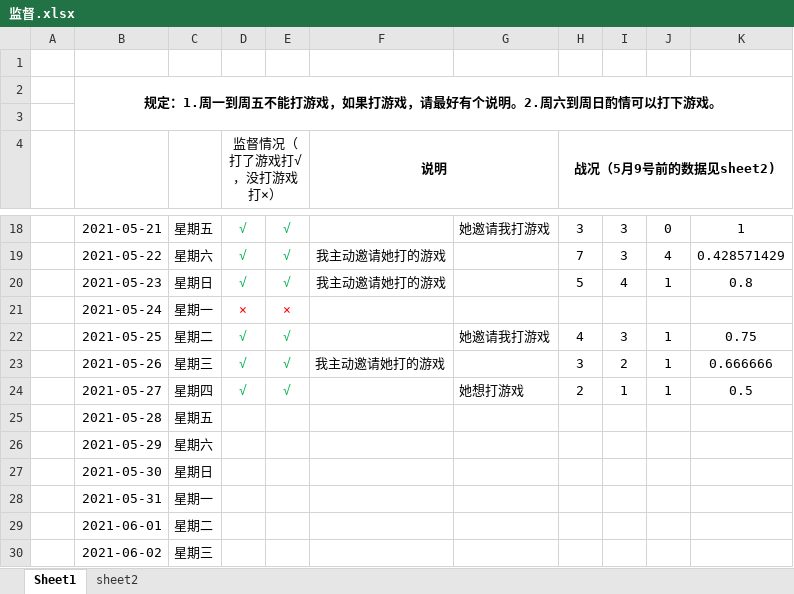
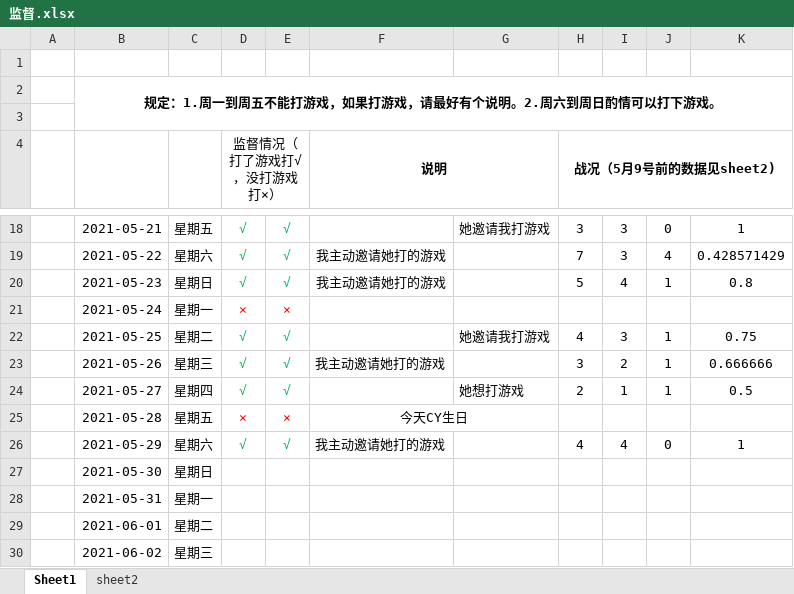
Before and after one commit to oliver666491/Supervise, an Excel workbook: 监督.xlsx, sheet Sheet1, drawn as a sheet; only a part is shown, gaps mark what is left out; values as stored, in another font and other column widths than the file's, no borders; the diff names each change by its address in the sheet, - before the commit and + after, or states it on an @@ line.

Commit message:
2021-5-29（昨天陈钰生日，没提交）

```diff
--- a/监督.xlsx (sheet Sheet1)
+++ b/监督.xlsx (sheet Sheet1)
-D25 (监督情况（打了游戏打√，没打游戏打×）): (empty)
+D25 (监督情况（打了游戏打√，没打游戏打×）): ×
-E25: (empty)
+E25: ×
-F25 (说明): (empty)
+F25 (说明): 今天CY生日
+F25:G25 merged
-D26 (监督情况（打了游戏打√，没打游戏打×）): (empty)
+D26 (监督情况（打了游戏打√，没打游戏打×）): √
-E26: (empty)
+E26: √
-F26 (说明): (empty)
+F26 (说明): 我主动邀请她打的游戏
-H26 (战况（5月9号前的数据见sheet2)): (empty)
+H26 (战况（5月9号前的数据见sheet2)): 4
-I26: (empty)
+I26: 4
-J26: (empty)
+J26: 0
-K26: (empty)
+K26: 1
```
